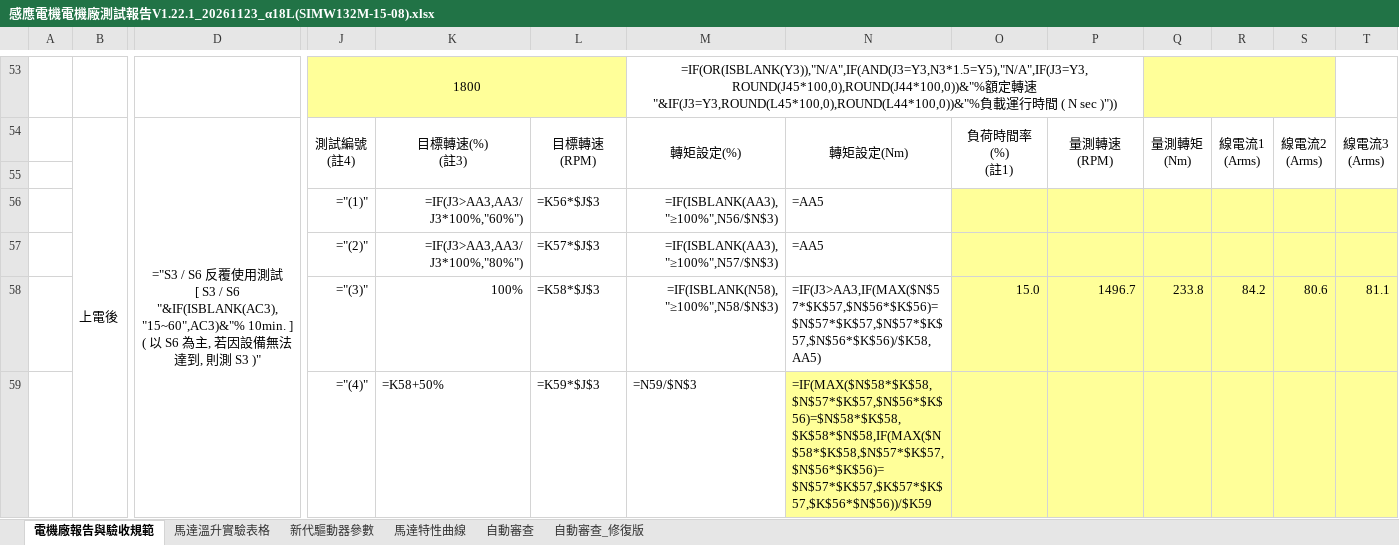
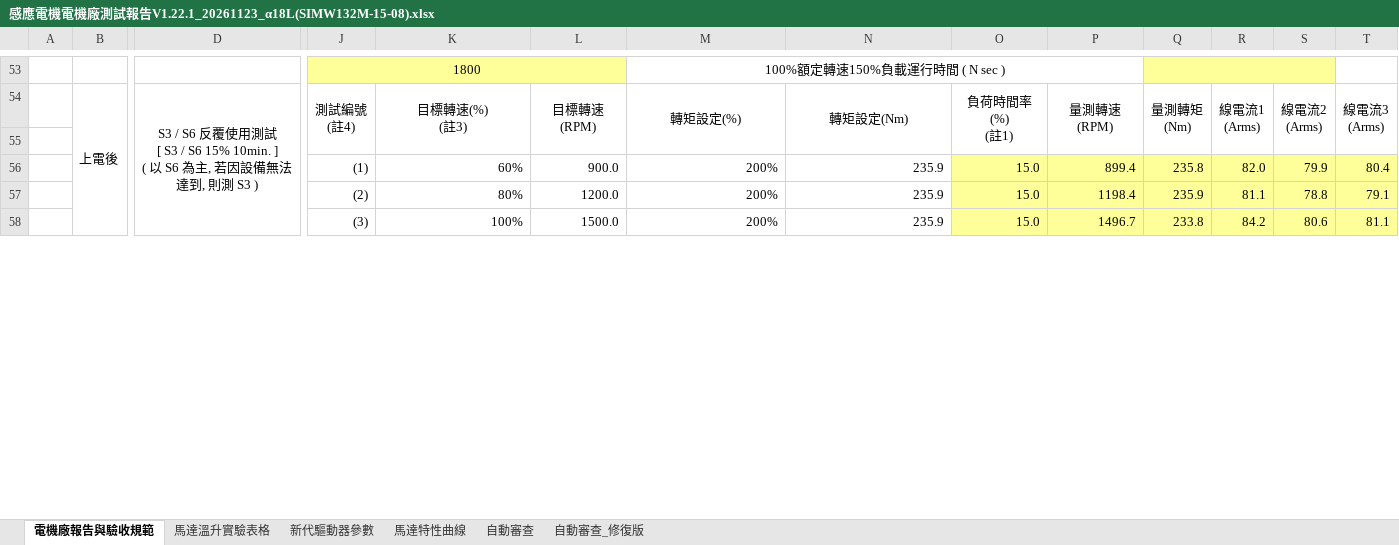
Before and after one commit to Isaacyang34/Homepage, an Excel workbook: 測試報告整合/感應電機電機廠測試報告V1.22.1_20261123_α18L(SIMW132M-15-08).xlsx, sheet 電機廠報告與驗收規範, drawn as a sheet; only a part is shown, gaps mark what is left out; values as stored, in another font and other column widths than the file's, no borders; formulas without a stored value are shown as written; charts and pictures and conditional formats not drawn; removed rows and columns are numbered as before the commit, all else as after; rows hold the shown columns only; ↵ is a line break in a cell; the diff covers the shown part only; the diff names each change by its address in the sheet, - before the commit and + after, or states it on an @@ line.

```diff
--- a/測試報告整合/感應電機電機廠測試報告V1.22.1_20261123_α18L(SIMW132M-15-08).xlsx (sheet 電機廠報告與驗收規範)
+++ b/測試報告整合/感應電機電機廠測試報告V1.22.1_20261123_α18L(SIMW132M-15-08).xlsx (sheet 電機廠報告與驗收規範)
-M53: =IF(OR(ISBLANK(Y3)),"N/A",IF(AND(J3=Y3,N3*1.5=Y5),"N/A",IF(J3=Y3,ROUND(J45*100,0),ROUND(J44*100,0))&"%額定轉速"&IF(J3=Y3,ROUND(L45*100,0),ROUND(L44*100,0))&"%負載運行時間 ( N sec )"))
+M53: 100%額定轉速150%負載運行時間 ( N sec )
-D54: ="S3 / S6 反覆使用測試 ↵ [ S3 / S6 "&IF(ISBLANK(AC3),"15~60",AC3)&"% 10min. ] ↵ ( 以 S6 為主, 若因設備無法達到, 則測 S3 )"
+D54: S3 / S6 反覆使用測試 ↵ [ S3 / S6 15% 10min. ] ↵ ( 以 S6 為主, 若因設備無法達到, 則測 S3 )
-row 56:  |  |  | ="(1)" | =IF(J3>AA3,AA3/J3*100%,"60%") | =K56*$J$3 | =IF(ISBLANK(AA3),"≥100%",N56/$N$3) | =AA5
-row 57:  |  |  | ="(2)" | =IF(J3>AA3,AA3/J3*100%,"80%") | =K57*$J$3 | =IF(ISBLANK(AA3),"≥100%",N57/$N$3) | =AA5
+row 56:  |  |  | (1) | 60% | 900.0 | 200% | 235.9 | 15.0 | 899.4 | 235.8 | 82.0 | 79.9 | 80.4
+row 57:  |  |  | (2) | 80% | 1200.0 | 200% | 235.9 | 15.0 | 1198.4 | 235.9 | 81.1 | 78.8 | 79.1
-J58: ="(3)"
+J58: (3)
-L58: =K58*$J$3
+L58: 1500.0
-M58: =IF(ISBLANK(N58),"≥100%",N58/$N$3)
+M58: 200%
-N58: =IF(J3>AA3,IF(MAX($N$57*$K$57,$N$56*$K$56)=$N$57*$K$57,$N$57*$K$57,$N$56*$K$56)/$K58,AA5)
+N58: 235.9
-row 59:  |  |  | ="(4)" | =K58+50% | =K59*$J$3 | =N59/$N$3 | =IF(MAX($N$58*$K$58,$N$57*$K$57,$N$56*$K$56)=$N$58*$K$58,$K$58*$N$58,IF(MAX($N$58*$K$58,$N$57*$K$57,$N$56*$K$56)=$N$57*$K$57,$K$57*$K$57,$K$56*$N$56))/$K59
```
Also changed, not shown: 32 added rows, 31 removed rows and 39 edited cells elsewhere in this sheet, sheet 自動審查, sheet 自動審查_修復版, sheet 馬達特性曲線, sheet 馬達溫升實驗表格, sheet 新代驅動器參數, hidden cells, charts or pictures, 測試報告整合/SIMW-132系列_等效電路實驗.xlsx, 測試報告整合/馬達規格對照表.xlsx, 35 other files.
